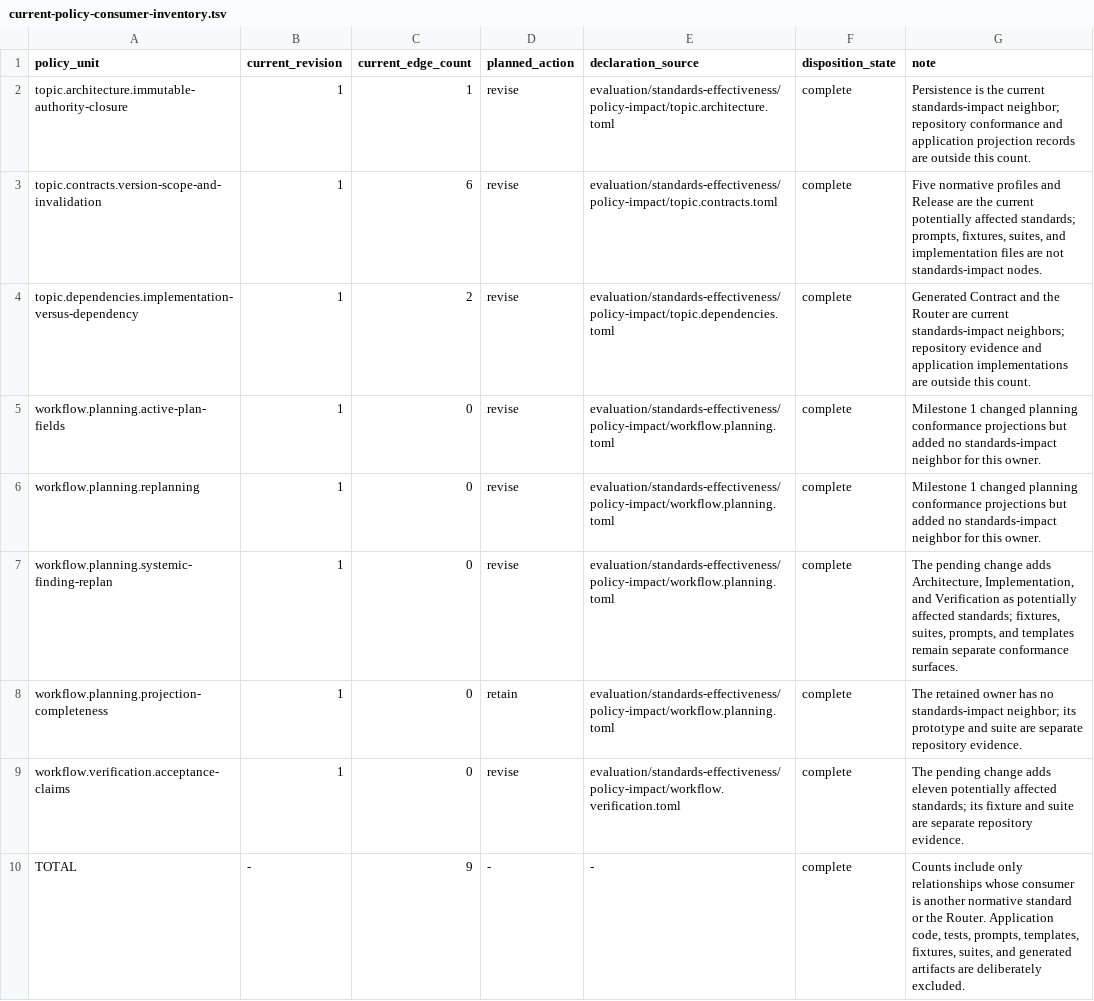
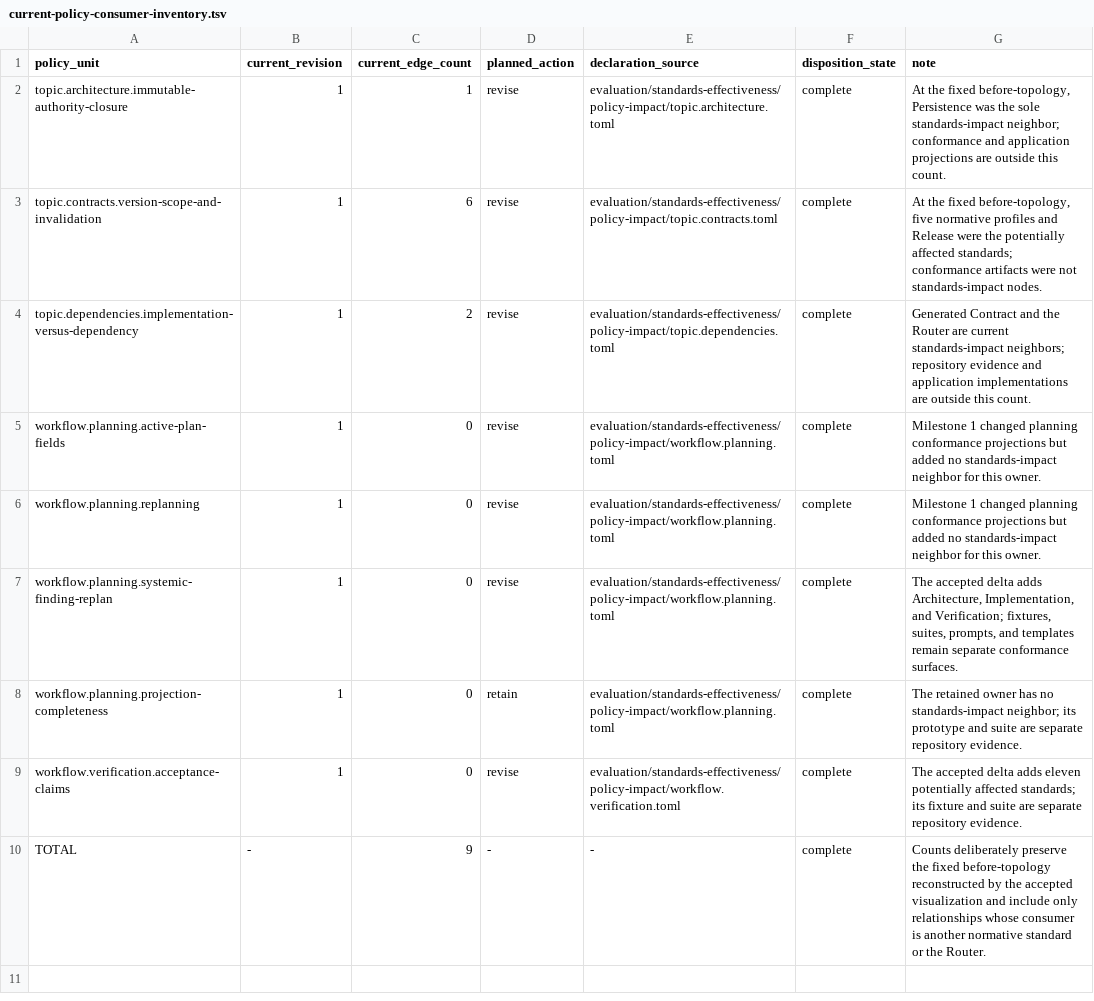
Before and after one commit to MrScripty/Coding-Standards, a TSV file: docs/plans/standards-simplicity-and-evidence-proportionality/reports/current-policy-consumer-inventory.tsv, drawn as a sheet.

```diff
--- a/docs/plans/standards-simplicity-and-evidence-proportionality/reports/current-policy-consumer-inventory.tsv
+++ b/docs/plans/standards-simplicity-and-evidence-proportionality/reports/current-policy-consumer-inventory.tsv
@@ -1,4 +1,4 @@
 policy_unit	current_revision	current_edge_count	planned_action	declaration_source	disposition_state	note
-topic.architecture.immutable-authority-closure	1	1	revise	evaluation/standards-effectiveness/policy-impact/topic.architecture.toml	complete	Persistence is the current standards-impact neighbor; repository conformance and application projection records are outside this count.
-topic.contracts.version-scope-and-invalidation	1	6	revise	evaluation/standards-effectiveness/policy-impact/topic.contracts.toml	complete	Five normative profiles and Release are the current potentially affected standards; prompts, fixtures, suites, and implementation files are not standards-impact nodes.
+topic.architecture.immutable-authority-closure	1	1	revise	evaluation/standards-effectiveness/policy-impact/topic.architecture.toml	complete	At the fixed before-topology, Persistence was the sole standards-impact neighbor; conformance and application projections are outside this count.
+topic.contracts.version-scope-and-invalidation	1	6	revise	evaluation/standards-effectiveness/policy-impact/topic.contracts.toml	complete	At the fixed before-topology, five normative profiles and Release were the potentially affected standards; conformance artifacts were not standards-impact nodes.
 topic.dependencies.implementation-versus-dependency	1	2	revise	evaluation/standards-effectiveness/policy-impact/topic.dependencies.toml	complete	Generated Contract and the Router are current standards-impact neighbors; repository evidence and application implementations are outside this count.
@@ -6,5 +6,5 @@ workflow.planning.active-plan-fields	1	0	revise	evaluation/standards-effectivene
 workflow.planning.replanning	1	0	revise	evaluation/standards-effectiveness/policy-impact/workflow.planning.toml	complete	Milestone 1 changed planning conformance projections but added no standards-impact neighbor for this owner.
-workflow.planning.systemic-finding-replan	1	0	revise	evaluation/standards-effectiveness/policy-impact/workflow.planning.toml	complete	The pending change adds Architecture, Implementation, and Verification as potentially affected standards; fixtures, suites, prompts, and templates remain separate conformance surfaces.
+workflow.planning.systemic-finding-replan	1	0	revise	evaluation/standards-effectiveness/policy-impact/workflow.planning.toml	complete	The accepted delta adds Architecture, Implementation, and Verification; fixtures, suites, prompts, and templates remain separate conformance surfaces.
 workflow.planning.projection-completeness	1	0	retain	evaluation/standards-effectiveness/policy-impact/workflow.planning.toml	complete	The retained owner has no standards-impact neighbor; its prototype and suite are separate repository evidence.
-workflow.verification.acceptance-claims	1	0	revise	evaluation/standards-effectiveness/policy-impact/workflow.verification.toml	complete	The pending change adds eleven potentially affected standards; its fixture and suite are separate repository evidence.
-TOTAL	-	9	-	-	complete	Counts include only relationships whose consumer is another normative standard or the Router. Application code, tests, prompts, templates, fixtures, suites, and generated artifacts are deliberately excluded.
+workflow.verification.acceptance-claims	1	0	revise	evaluation/standards-effectiveness/policy-impact/workflow.verification.toml	complete	The accepted delta adds eleven potentially affected standards; its fixture and suite are separate repository evidence.
+TOTAL	-	9	-	-	complete	Counts deliberately preserve the fixed before-topology reconstructed by the accepted visualization and include only relationships whose consumer is another normative standard or the Router.
```
Also changed, not shown: docs/plans/standards-simplicity-and-evidence-proportionality/reports/policy-impact-dispositions.tsv, 22 other files.
